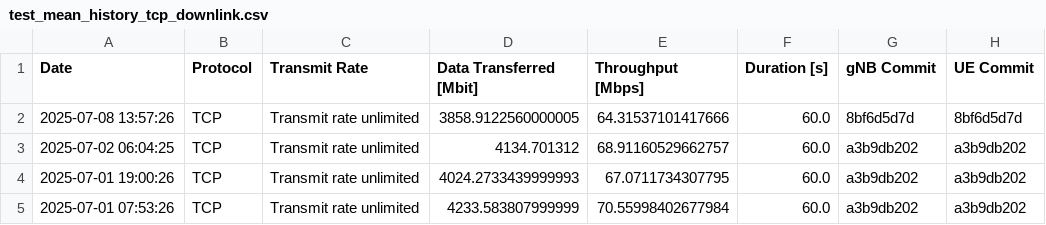
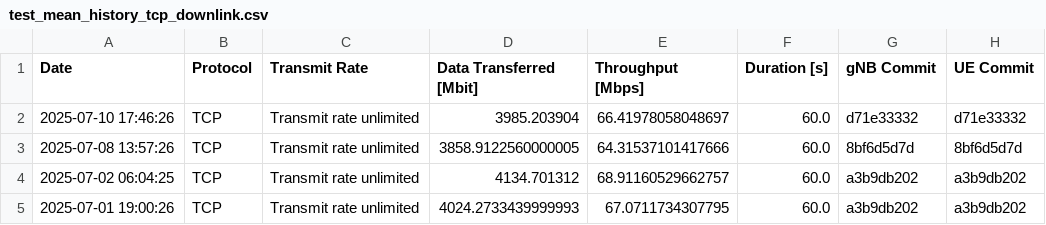
Before and after one commit to open-5g/openrangym, a CSV file: assets/test-history/test_mean_history_tcp_downlink.csv, drawn as a sheet; only a part is shown; the shorter side is filled out with more unchanged rows; the diff names each change by its address in the sheet, - before the commit and + after, or states it on an @@ line.

```diff
--- a/assets/test-history/test_mean_history_tcp_downlink.csv
+++ b/assets/test-history/test_mean_history_tcp_downlink.csv
+row 2: 2025-07-10 17:46:26 | TCP | Transmit rate unlimited | 3985.203904 | 66.41978058048697 | 60.0 | d71e33332 | d71e33332
```
Also changed, not shown: assets/test-history/test_mean_history_tcp_uplink.csv, 1 other file.
